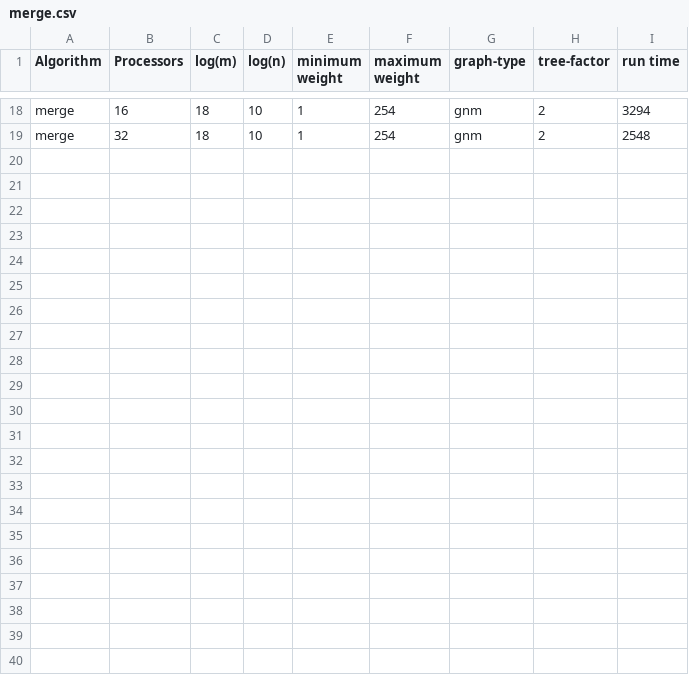
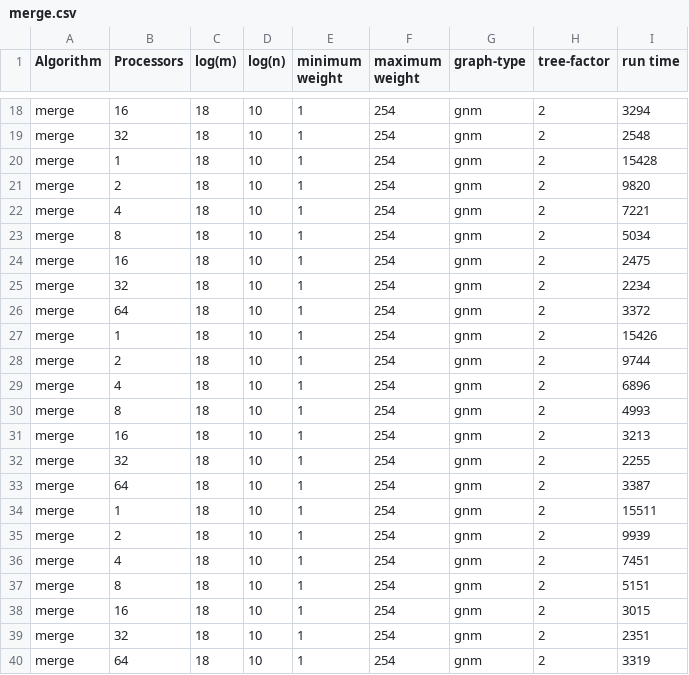
Before and after one commit to u-Texon/parallel-dense-mst, a CSV file: out/files/merge.csv, drawn as a sheet; only a part is shown, gaps mark what is left out.

```diff
--- a/out/files/merge.csv
+++ b/out/files/merge.csv
@@ -19 +19,22 @@ merge,16,18,10,1,254,gnm,2,3294
 merge,32,18,10,1,254,gnm,2,2548
+merge,1,18,10,1,254,gnm,2,15428
+merge,2,18,10,1,254,gnm,2,9820
+merge,4,18,10,1,254,gnm,2,7221
+merge,8,18,10,1,254,gnm,2,5034
+merge,16,18,10,1,254,gnm,2,2475
+merge,32,18,10,1,254,gnm,2,2234
+merge,64,18,10,1,254,gnm,2,3372
+merge,1,18,10,1,254,gnm,2,15426
+merge,2,18,10,1,254,gnm,2,9744
+merge,4,18,10,1,254,gnm,2,6896
+merge,8,18,10,1,254,gnm,2,4993
+merge,16,18,10,1,254,gnm,2,3213
+merge,32,18,10,1,254,gnm,2,2255
+merge,64,18,10,1,254,gnm,2,3387
+merge,1,18,10,1,254,gnm,2,15511
+merge,2,18,10,1,254,gnm,2,9939
+merge,4,18,10,1,254,gnm,2,7451
+merge,8,18,10,1,254,gnm,2,5151
+merge,16,18,10,1,254,gnm,2,3015
+merge,32,18,10,1,254,gnm,2,2351
+merge,64,18,10,1,254,gnm,2,3319
```
Also changed, not shown: out/files/boruvka.csv, out/files/boruvkaMerge.csv, 4 other files.
